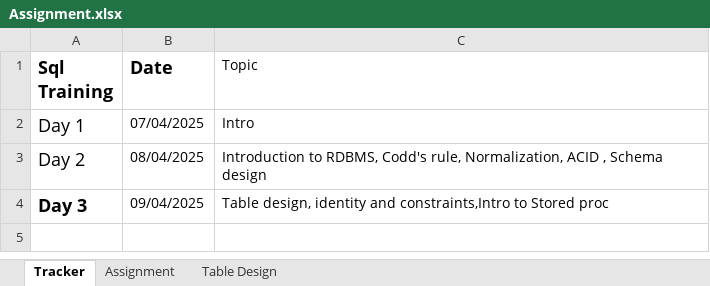
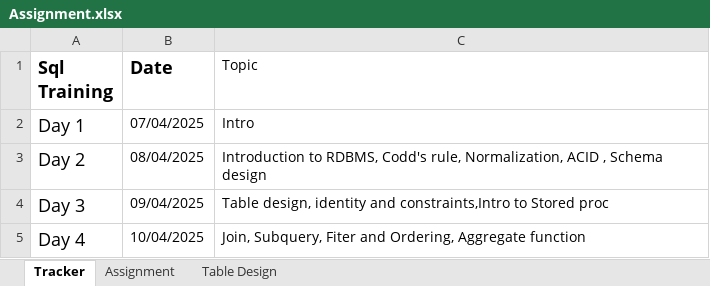
Before and after one commit to NareshESSPL/ESSPL_SqlTraining_AMS, an Excel workbook: Assignment.xlsx, sheet Tracker, drawn as a sheet; values as stored, in another font and other column widths than the file's, no borders; the diff names each change by its address in the sheet, - before the commit and + after, or states it on an @@ line.

```diff
--- a/Assignment.xlsx (sheet Tracker)
+++ b/Assignment.xlsx (sheet Tracker)
-A4 bold: on
+A4 bold: off
+row 5: Day 4 | 10/04/2025 | Join, Subquery, Fiter and Ordering, Aggregate function
```
Also changed, not shown: sheet Assignment.
